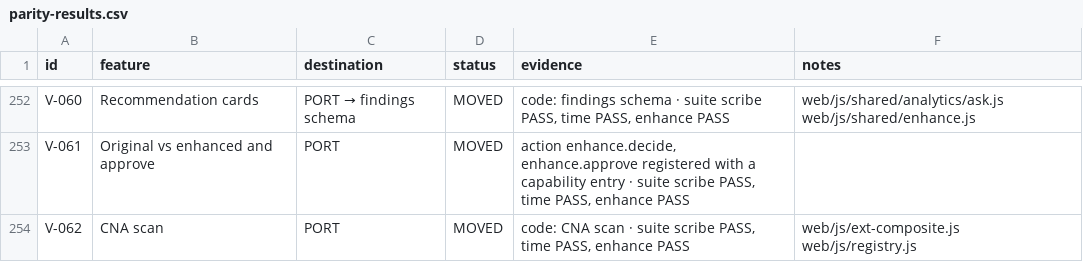
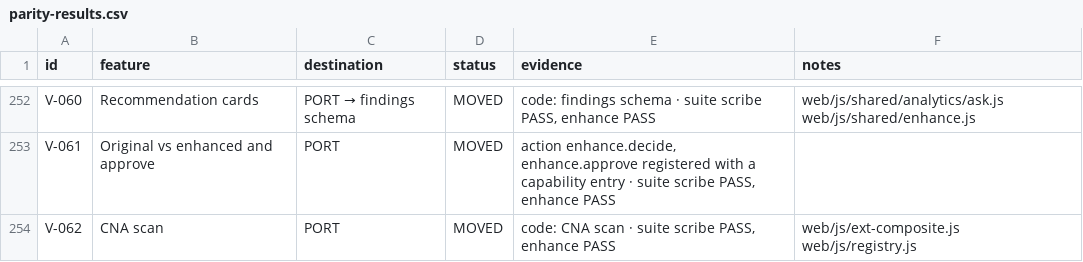
Before and after one commit to Shrav143/psyfloapp, a CSV file: demos/psyflo-unified-demo/review/qa/parity-results.csv, drawn as a sheet; only a part is shown, gaps mark what is left out; the diff covers the shown part only; the diff names each change by its address in the sheet, - before the commit and + after, or states it on an @@ line.

```diff
--- a/demos/psyflo-unified-demo/review/qa/parity-results.csv
+++ b/demos/psyflo-unified-demo/review/qa/parity-results.csv
-E252 (evidence): …scribe PASS, time PASS, enhance PASS
+E252 (evidence): …scribe PASS, enhance PASS
-E253 (evidence): …scribe PASS, time PASS, enhance PASS
+E253 (evidence): …scribe PASS, enhance PASS
-E254 (evidence): …scribe PASS, time PASS, enhance PASS
+E254 (evidence): …scribe PASS, enhance PASS
```
Also changed, not shown: 77 edited cells elsewhere in this file, 32 other files.
